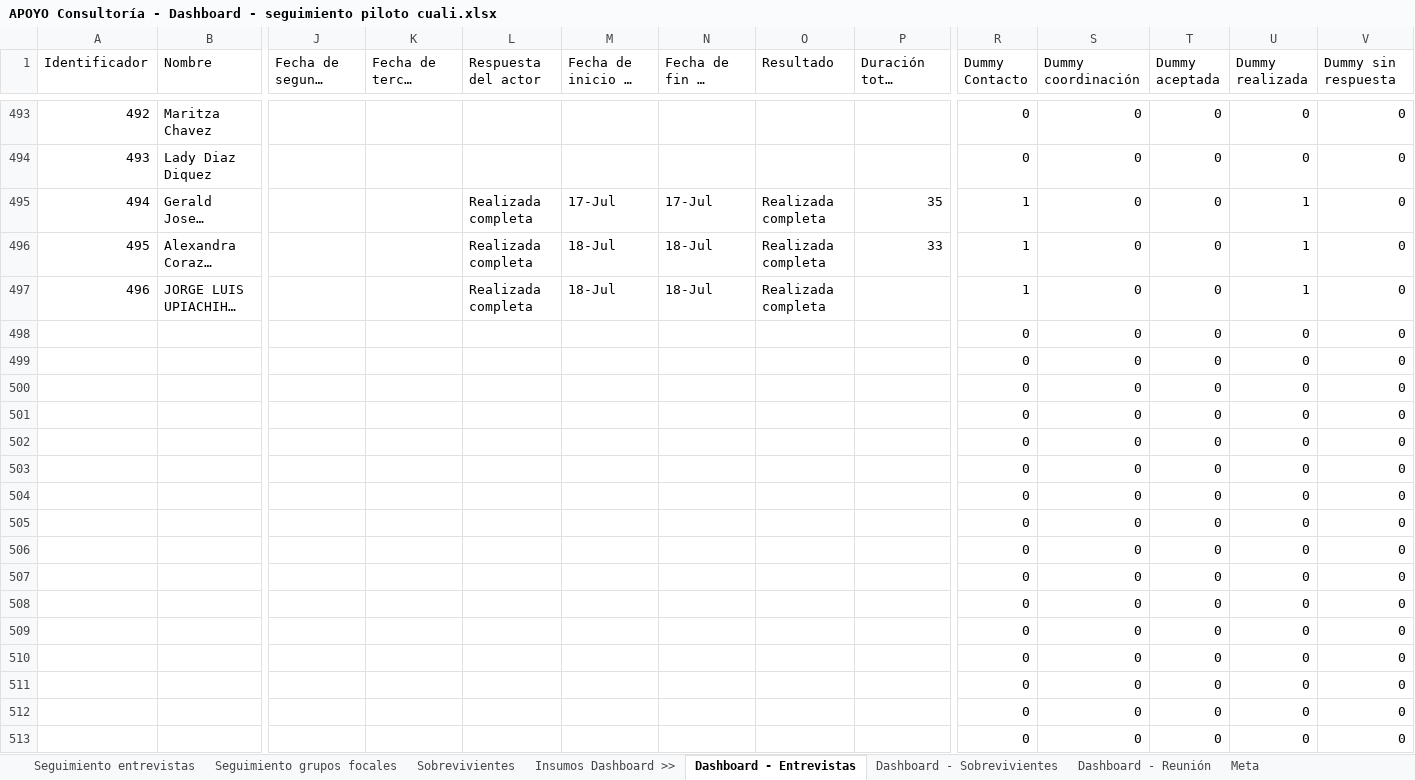
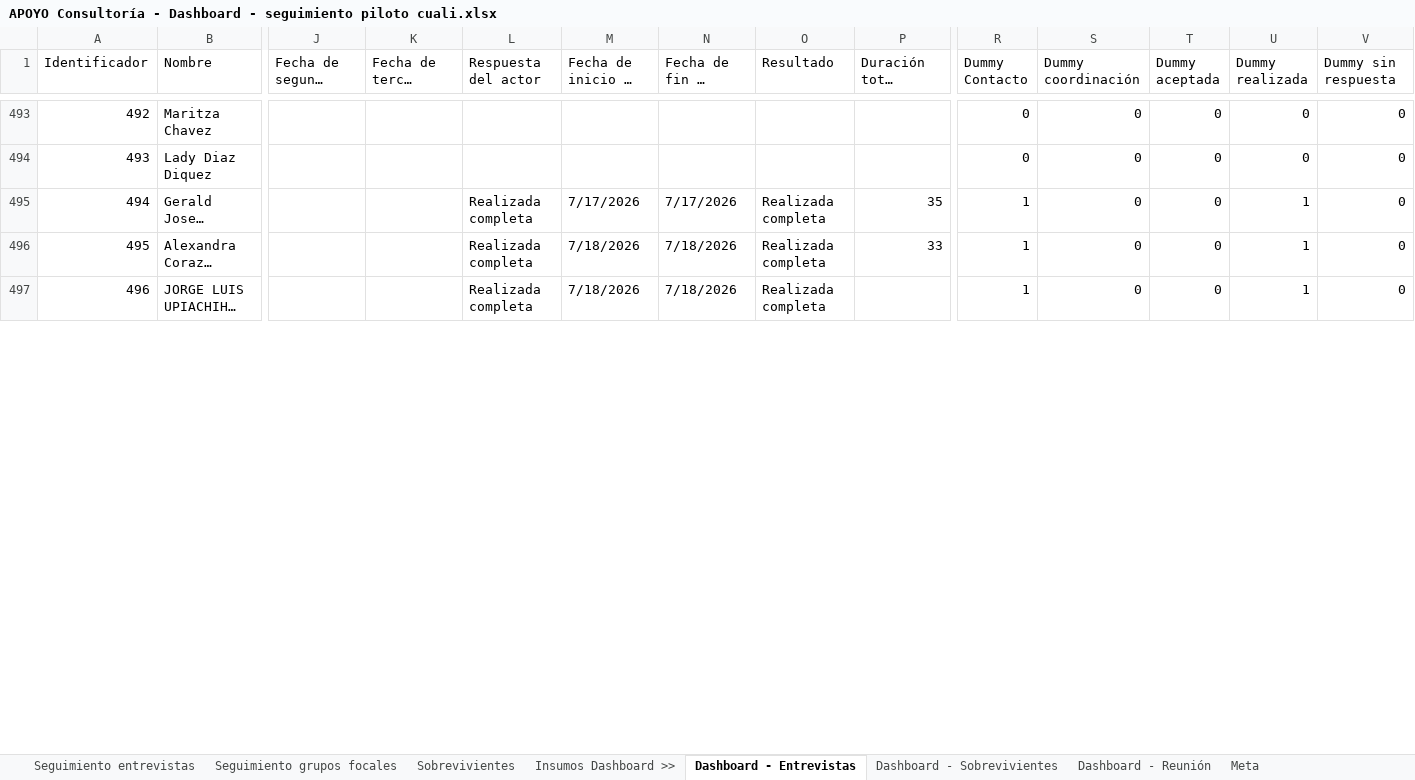
Before and after one commit to apmoncadaa-spec/dashboard-seguimiento-ijm, an Excel workbook: data/APOYO Consultoría - Dashboard - seguimiento piloto cuali.xlsx, sheet Dashboard - Entrevistas, drawn as a sheet; only a part is shown, gaps mark what is left out; long unchanged cells end in …; values as stored, in another font and other column widths than the file's, no cell formats; removed rows and columns are numbered as before the commit, all else as after; rows hold the shown columns only; the diff covers the shown part only; the diff names each change by its address in the sheet, - before the commit and + after, or states it on an @@ line.

Commit message:
Add files via upload

```diff
--- a/data/APOYO Consultoría - Dashboard - seguimiento piloto cuali.xlsx (sheet Dashboard - Entrevistas)
+++ b/data/APOYO Consultoría - Dashboard - seguimiento piloto cuali.xlsx (sheet Dashboard - Entrevistas)
-M495 (Fecha de inicio de entrevista): 17-Jul
+M495 (Fecha de inicio de entrevista): 7/17/2026
-N495 (Fecha de fin de entrevista): 17-Jul
+N495 (Fecha de fin de entrevista): 7/17/2026
-M496:M497 (Fecha de inicio de entrevista): 18-Jul
+M496:M497 (Fecha de inicio de entrevista): 7/18/2026
-N496:N497 (Fecha de fin de entrevista): 18-Jul
+N496:N497 (Fecha de fin de entrevista): 7/18/2026
-row 498:  |  |  |  |  |  |  |  |  | 0 | 0 | 0 | 0 | 0
-row 499:  |  |  |  |  |  |  |  |  | 0 | 0 | 0 | 0 | 0
-row 500:  |  |  |  |  |  |  |  |  | 0 | 0 | 0 | 0 | 0
-row 501:  |  |  |  |  |  |  |  |  | 0 | 0 | 0 | 0 | 0
-row 502:  |  |  |  |  |  |  |  |  | 0 | 0 | 0 | 0 | 0
-row 503:  |  |  |  |  |  |  |  |  | 0 | 0 | 0 | 0 | 0
-row 504:  |  |  |  |  |  |  |  |  | 0 | 0 | 0 | 0 | 0
-row 505:  |  |  |  |  |  |  |  |  | 0 | 0 | 0 | 0 | 0
-row 506:  |  |  |  |  |  |  |  |  | 0 | 0 | 0 | 0 | 0
-row 507:  |  |  |  |  |  |  |  |  | 0 | 0 | 0 | 0 | 0
-row 508:  |  |  |  |  |  |  |  |  | 0 | 0 | 0 | 0 | 0
-row 509:  |  |  |  |  |  |  |  |  | 0 | 0 | 0 | 0 | 0
-row 510:  |  |  |  |  |  |  |  |  | 0 | 0 | 0 | 0 | 0
-row 511:  |  |  |  |  |  |  |  |  | 0 | 0 | 0 | 0 | 0
-row 512:  |  |  |  |  |  |  |  |  | 0 | 0 | 0 | 0 | 0
-row 513:  |  |  |  |  |  |  |  |  | 0 | 0 | 0 | 0 | 0
```
Also changed, not shown: 34 added rows, 18 removed rows and 132 edited cells elsewhere in this sheet, sheet Seguimiento entrevistas, cell formats, formulas that keep their value.
